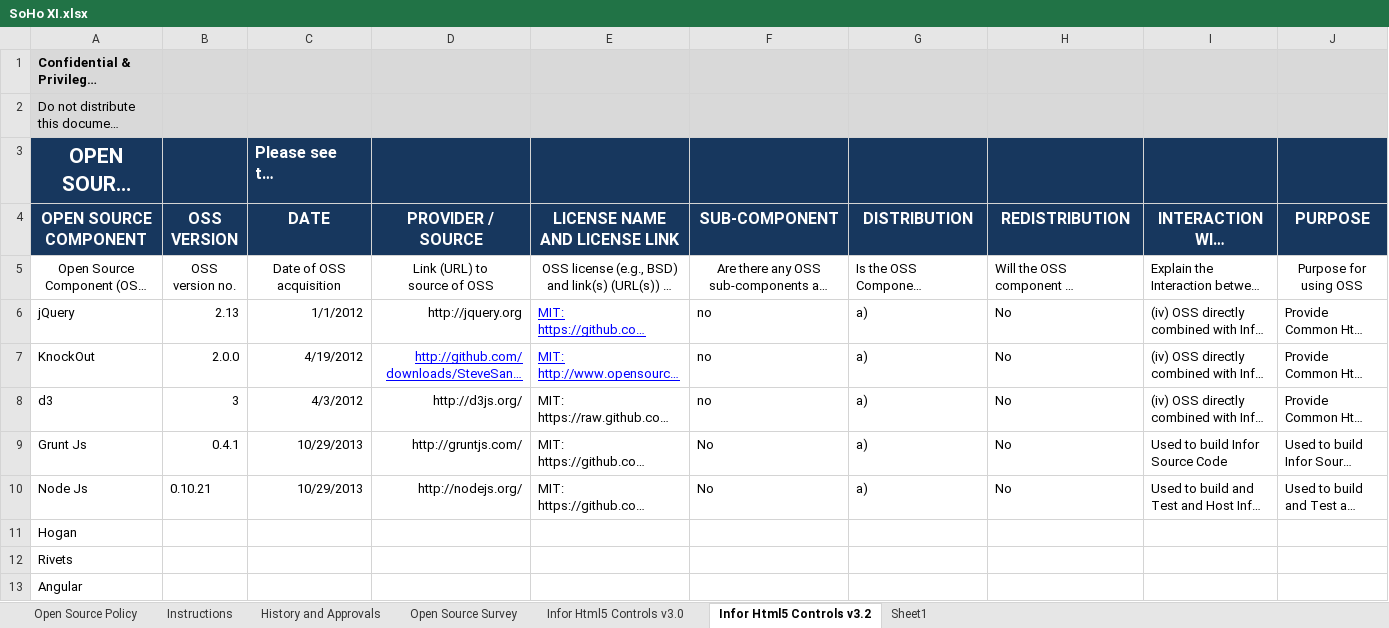
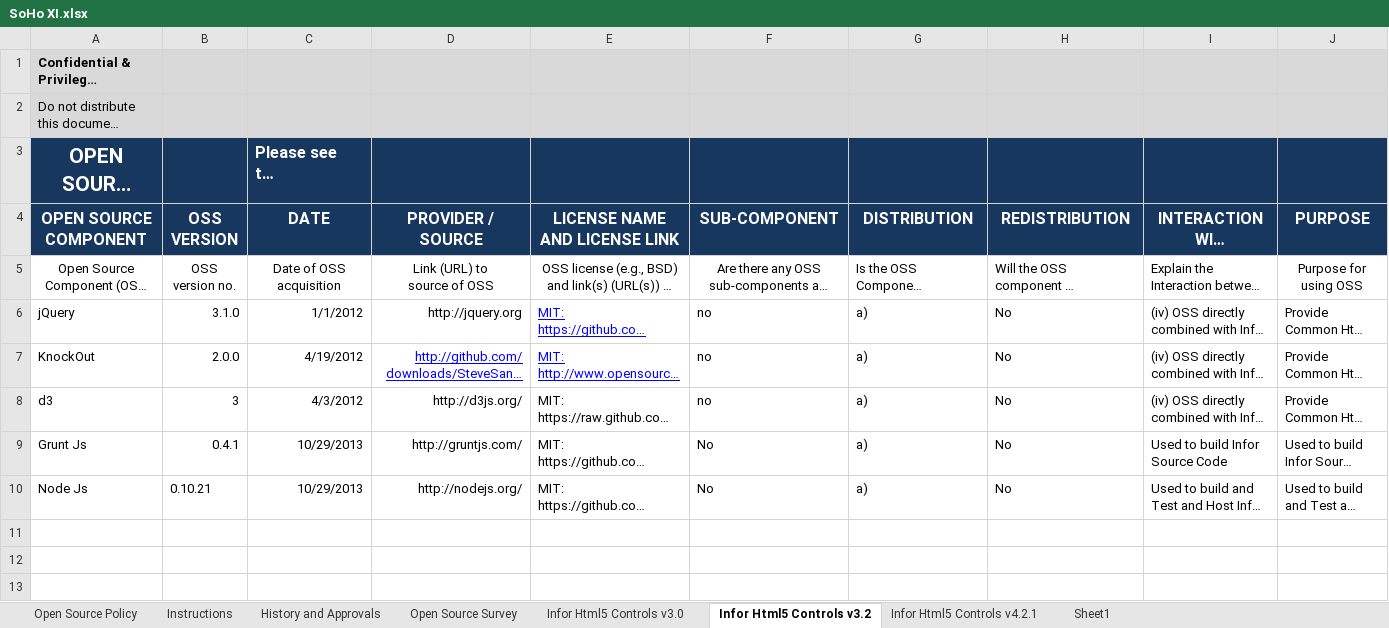
Before and after one commit to infor-design/enterprise, an Excel workbook: SoHo XI.xlsx, sheet Infor Html5 Controls v3.2, drawn as a sheet; only a part is shown; long unchanged cells end in …; values as stored, in another font and other column widths than the file's, no borders; rows hold the shown columns only; the diff names each change by its address in the sheet, - before the commit and + after, or states it on an @@ line.

```diff
--- a/SoHo XI.xlsx (sheet Infor Html5 Controls v3.2)
+++ b/SoHo XI.xlsx (sheet Infor Html5 Controls v3.2)
+sheet tab: Infor Html5 Controls v4.2.1
-B6 (OSS VERSION): 2.13
+B6 (OSS VERSION): 3.1.0
-row 11: Hogan
-row 12: Rivets
-row 13: Angular
```
Also changed, not shown: sheet History and Approvals, charts or pictures, 1 other file.
